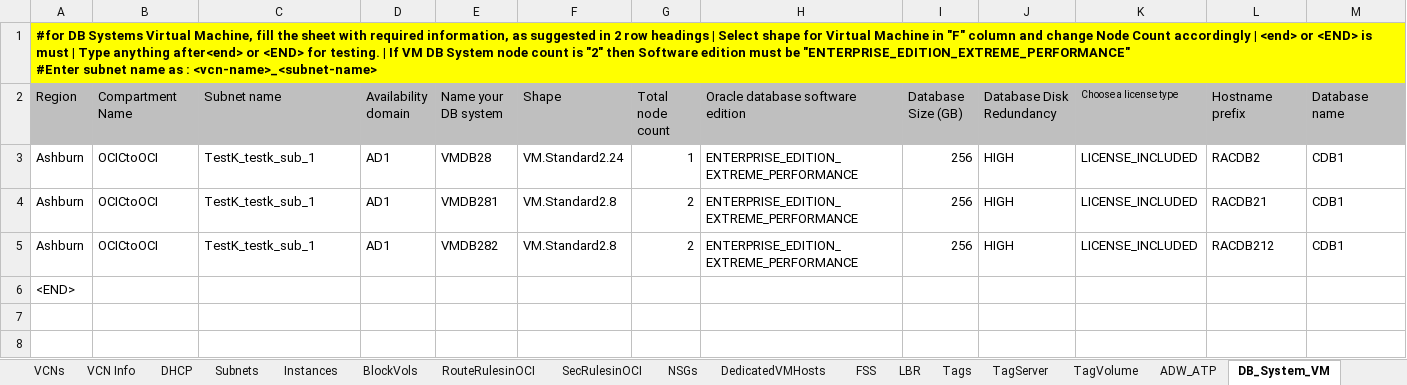
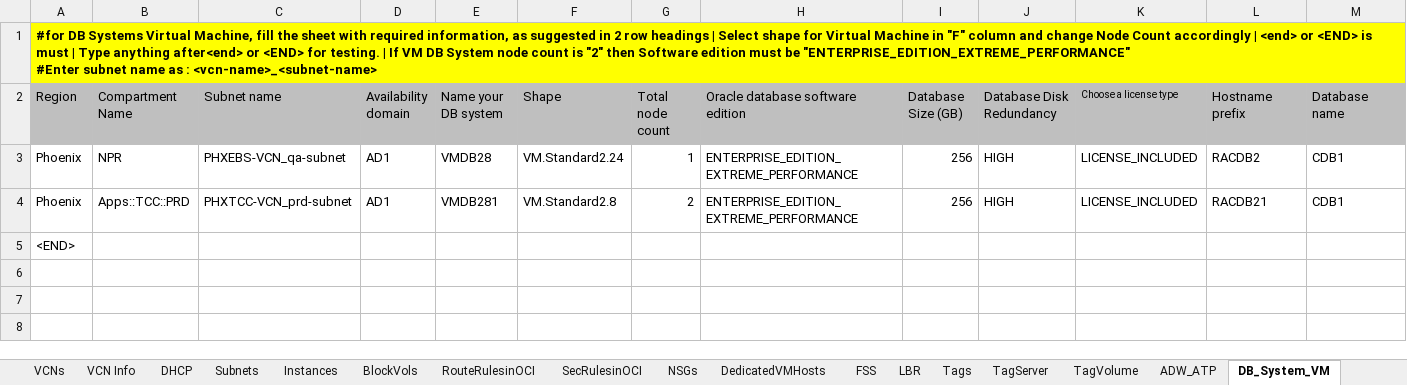
Before and after one commit to oracle-devrel/cd3-automation-toolkit, an Excel workbook: oci_tenancy/SetUpOCI_Via_TF/example/MVT-CD3-Template.xlsx, sheet DB_System_VM, drawn as a sheet; only a part is shown; the shorter side is filled out with more unchanged rows; values as stored, in another font and other column widths than the file's, no borders; rows hold the shown columns only; the diff names each change by its address in the sheet, - before the commit and + after, or states it on an @@ line.

```diff
--- a/oci_tenancy/SetUpOCI_Via_TF/example/MVT-CD3-Template.xlsx (sheet DB_System_VM)
+++ b/oci_tenancy/SetUpOCI_Via_TF/example/MVT-CD3-Template.xlsx (sheet DB_System_VM)
-A3:A4 (Region): Ashburn
+A3:A4 (Region): Phoenix
-B3 (Compartment Name): OCICtoOCI
+B3 (Compartment Name): NPR
-C3 (Subnet name): TestK_testk_sub_1
+C3 (Subnet name): PHXEBS-VCN_qa-subnet
-B4 (Compartment Name): OCICtoOCI
+B4 (Compartment Name): Apps::TCC::PRD
-C4 (Subnet name): TestK_testk_sub_1
+C4 (Subnet name): PHXTCC-VCN_prd-subnet
-row 5: Ashburn | OCICtoOCI | TestK_testk_sub_1 | AD1 | VMDB282 | VM.Standard2.8 | 2 | ENTERPRISE_EDITION_EXTREME_PERFORMANCE | 256 | HIGH | LICENSE_INCLUDED | RACDB212 | CDB1
```
Also changed, not shown: sheet NSGs, sheet LBR, sheet FSS, sheet DedicatedVMHosts, sheet TagVolume, sheet TagServer, 10 more sheets.
